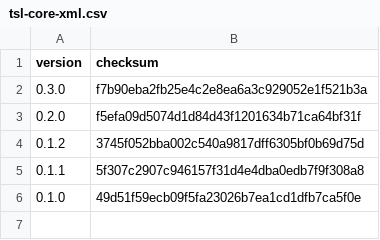
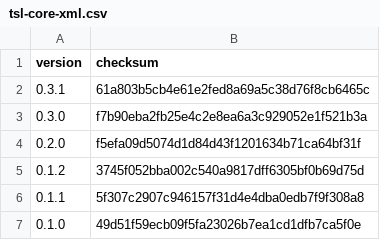
Before and after one commit to typescriptlibs/typescriptlibs.github.io, a CSV file: _data/tsl-core-xml.csv, drawn as a sheet; the diff names each change by its address in the sheet, - before the commit and + after, or states it on an @@ line.

Commit message:
Add tsl-core-xml-0.3.1.tgz

```diff
--- a/_data/tsl-core-xml.csv
+++ b/_data/tsl-core-xml.csv
+row 2: 0.3.1 | 61a803b5cb4e61e2fed8a69a5c38d76f8cb6465c
```
